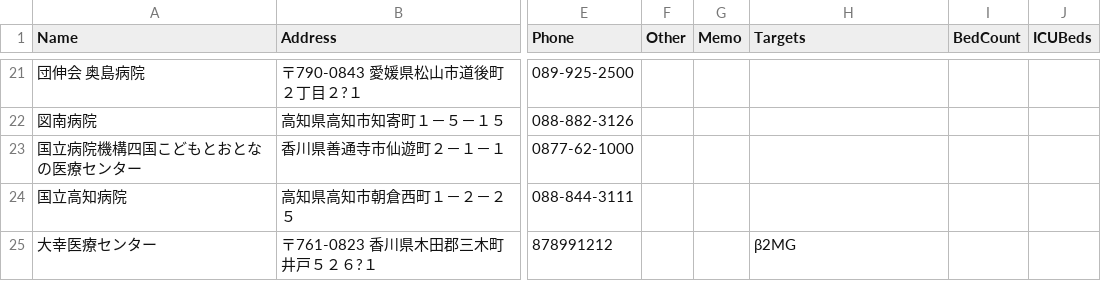
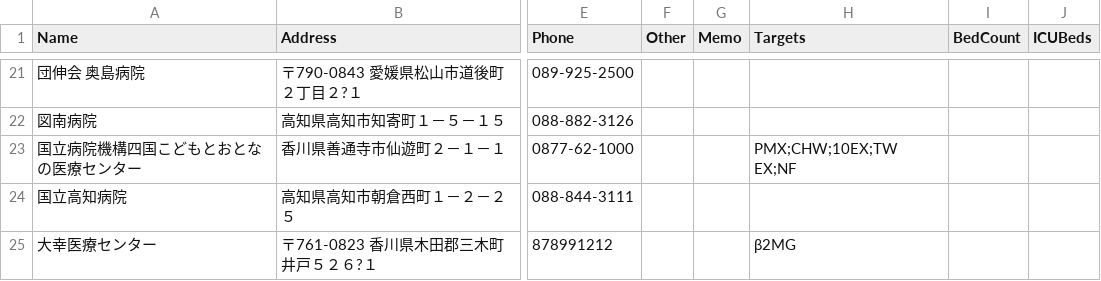
Before and after one commit to namishi9999-dot/hospital-manager, a CSV file: hospitals.csv, drawn as a sheet; only a part is shown, gaps mark what is left out; the diff names each change by its address in the sheet, - before the commit and + after, or states it on an @@ line.

Commit message:
Update hospitals.csv

```diff
--- a/hospitals.csv
+++ b/hospitals.csv
-H23 (Targets): (empty)
+H23 (Targets): PMX;CHW;10EX;TW EX;NF
```
